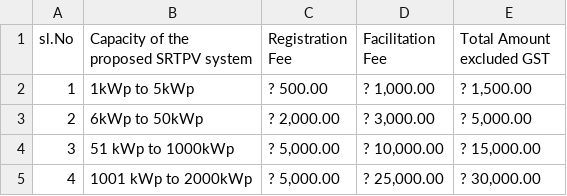
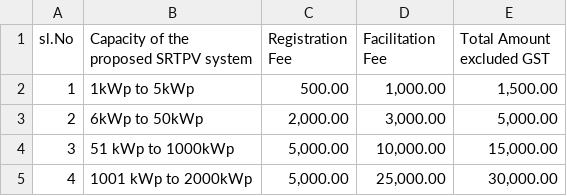
Before and after one commit to ArunKanagolkar/SRTPV, a CSV file: SRTPV_Fees.csv, drawn as a sheet.

Commit message:
Update SRTPV_Fees.csv

```diff
--- a/SRTPV_Fees.csv
+++ b/SRTPV_Fees.csv
@@ -1,5 +1,5 @@
 sl.No,Capacity of the proposed SRTPV system,Registration Fee,Facilitation Fee,Total Amount excluded GST
-1,1kWp to 5kWp,? 500.00,"? 1,000.00","? 1,500.00"
-2,6kWp to 50kWp,"? 2,000.00","? 3,000.00","? 5,000.00"
-3,51 kWp to 1000kWp,"? 5,000.00","? 10,000.00","? 15,000.00"
-4,1001 kWp to 2000kWp,"? 5,000.00","? 25,000.00","? 30,000.00"
+1,1kWp to 5kWp, 500.00," 1,000.00"," 1,500.00"
+2,6kWp to 50kWp," 2,000.00"," 3,000.00"," 5,000.00"
+3,51 kWp to 1000kWp," 5,000.00"," 10,000.00"," 15,000.00"
+4,1001 kWp to 2000kWp," 5,000.00"," 25,000.00"," 30,000.00"
```
